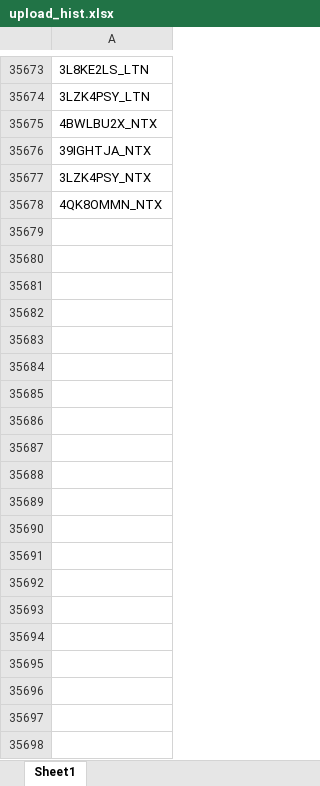
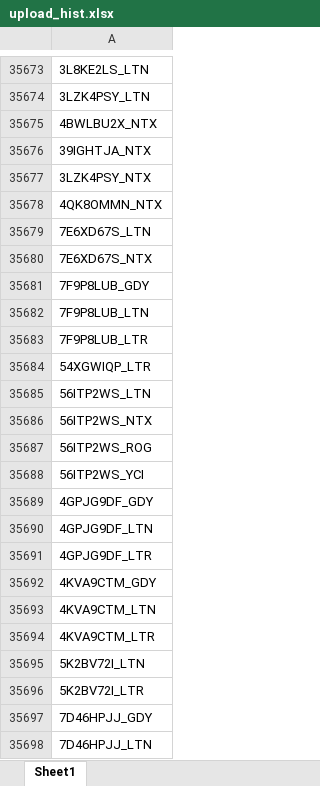
Before and after one commit to duy612/yes4all_invoice, an Excel workbook: upload_hist.xlsx, sheet Sheet1, drawn as a sheet; only a part is shown, gaps mark what is left out; values as stored, in another font and other column widths than the file's, no borders; the diff covers the shown part only; the diff names each change by its address in the sheet, - before the commit and + after, or states it on an @@ line.

```diff
--- a/upload_hist.xlsx (sheet Sheet1)
+++ b/upload_hist.xlsx (sheet Sheet1)
+row 35679: 7E6XD67S_LTN
+row 35680: 7E6XD67S_NTX
+row 35681: 7F9P8LUB_GDY
+row 35682: 7F9P8LUB_LTN
+row 35683: 7F9P8LUB_LTR
+row 35684: 54XGWIQP_LTR
+row 35685: 56ITP2WS_LTN
+row 35686: 56ITP2WS_NTX
+row 35687: 56ITP2WS_ROG
+row 35688: 56ITP2WS_YCI
+row 35689: 4GPJG9DF_GDY
+row 35690: 4GPJG9DF_LTN
+row 35691: 4GPJG9DF_LTR
+row 35692: 4KVA9CTM_GDY
+row 35693: 4KVA9CTM_LTN
+row 35694: 4KVA9CTM_LTR
+row 35695: 5K2BV72I_LTN
+row 35696: 5K2BV72I_LTR
+row 35697: 7D46HPJJ_GDY
+row 35698: 7D46HPJJ_LTN
```
Also changed, not shown: 416 added rows elsewhere in this sheet, master_inter.xlsx, master_usa.xlsx, 1 other file.
